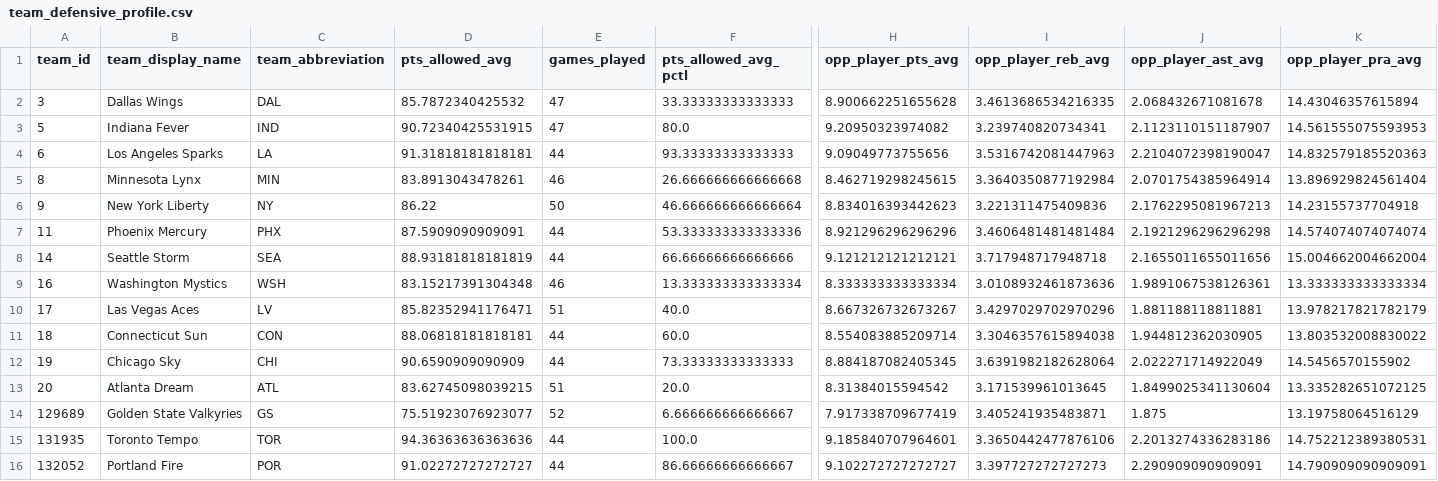
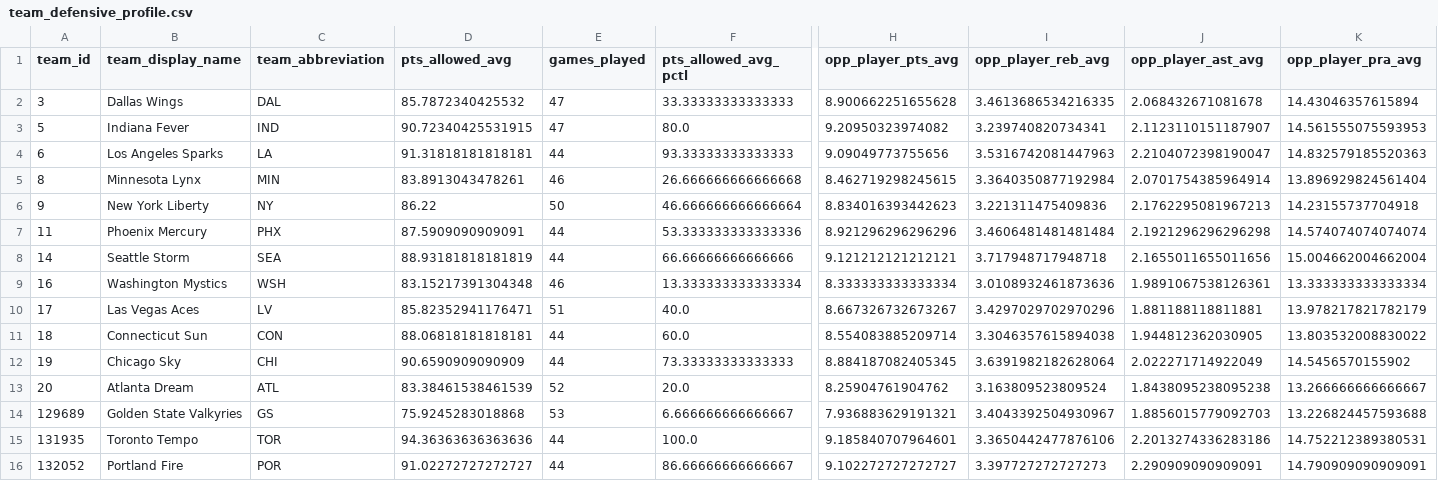
Before and after one commit to kbsmd-sportsmusicdata/props_dashboard, a CSV file: data/processed/team_defensive_profile.csv, drawn as a sheet; only a part is shown, gaps mark what is left out; the diff names each change by its address in the sheet, - before the commit and + after, or states it on an @@ line.

```diff
--- a/data/processed/team_defensive_profile.csv
+++ b/data/processed/team_defensive_profile.csv
-D13 (pts_allowed_avg): 83.62745098039215
+D13 (pts_allowed_avg): 83.38461538461539
-E13 (games_played): 51
+E13 (games_played): 52
-H13 (opp_player_pts_avg): 8.31384015594542
+H13 (opp_player_pts_avg): 8.25904761904762
-I13 (opp_player_reb_avg): 3.171539961013645
+I13 (opp_player_reb_avg): 3.163809523809524
-J13 (opp_player_ast_avg): 1.8499025341130604
+J13 (opp_player_ast_avg): 1.8438095238095238
-K13 (opp_player_pra_avg): 13.335282651072125
+K13 (opp_player_pra_avg): 13.266666666666667
-D14 (pts_allowed_avg): 75.51923076923077
+D14 (pts_allowed_avg): 75.9245283018868
-E14 (games_played): 52
+E14 (games_played): 53
-H14 (opp_player_pts_avg): 7.917338709677419
+H14 (opp_player_pts_avg): 7.936883629191321
-I14 (opp_player_reb_avg): 3.405241935483871
+I14 (opp_player_reb_avg): 3.4043392504930967
-J14 (opp_player_ast_avg): 1.875
+J14 (opp_player_ast_avg): 1.8856015779092703
-K14 (opp_player_pra_avg): 13.19758064516129
+K14 (opp_player_pra_avg): 13.226824457593688
```
Also changed, not shown: data/processed/player_season_summary.csv, 10 other files.
